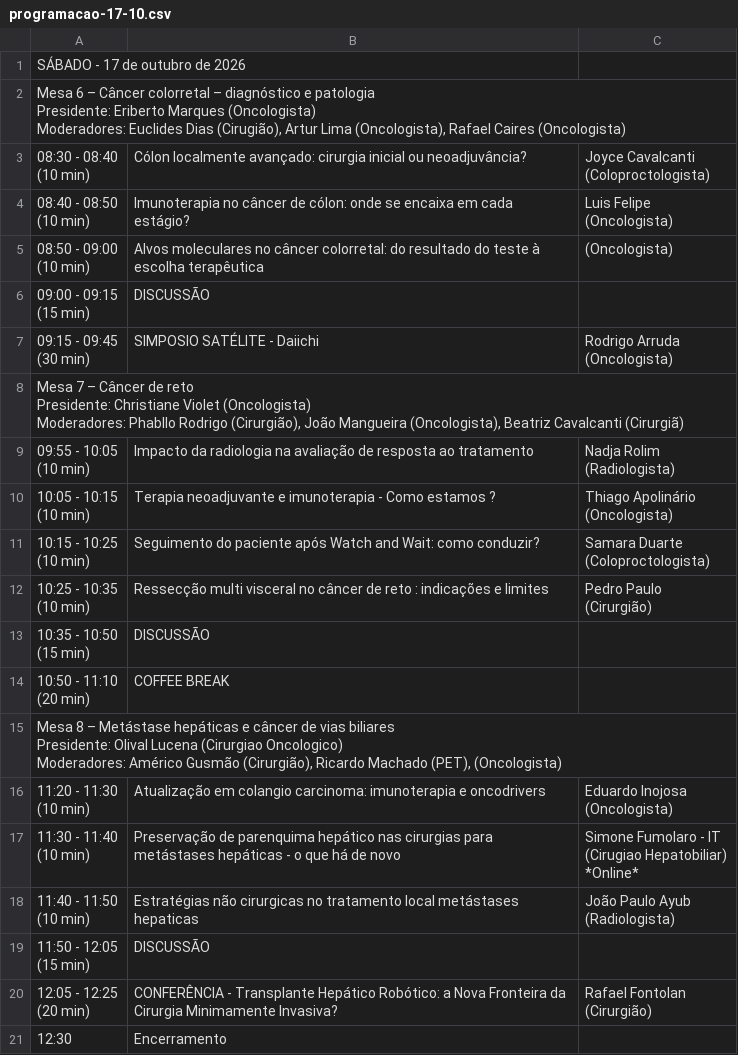
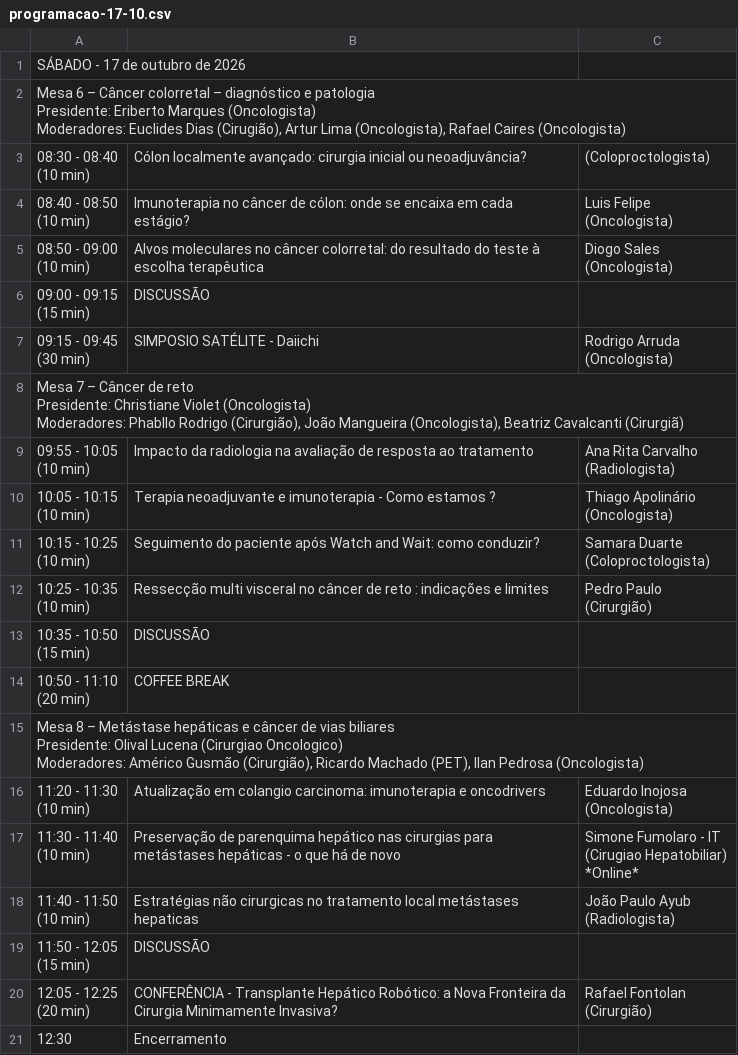
Before and after one commit to jgfn1/luka, a CSV file: tgi2026/schedule/programacao-17-10.csv, drawn as a sheet.

```diff
--- a/tgi2026/schedule/programacao-17-10.csv
+++ b/tgi2026/schedule/programacao-17-10.csv
@@ -4,5 +4,5 @@ Presidente: Eriberto Marques (Oncologista)
 Moderadores: Euclides Dias (Cirugião), Artur Lima (Oncologista),  Rafael Caires (Oncologista)",,,,,,,,
-"08:30 - 08:40
-(10 min) ",Cólon localmente avançado: cirurgia inicial ou neoadjuvância?,"Joyce Cavalcanti
-(Coloproctologista)  ",,,,,,
+"08:30 - 08:40
+(10 min) ",Cólon localmente avançado: cirurgia inicial ou neoadjuvância?,"
+(Coloproctologista)  ",,,,,,
 "08:40 - 08:50
@@ -10,5 +10,5 @@ Moderadores: Euclides Dias (Cirugião), Artur Lima (Oncologista),  Rafael Caires
 (Oncologista) ",,,,,,
-"08:50 - 09:00
-(10 min) ",Alvos moleculares no câncer colorretal: do resultado do teste à escolha terapêutica,"
-(Oncologista)",,,,,,
+"08:50 - 09:00
+(10 min) ",Alvos moleculares no câncer colorretal: do resultado do teste à escolha terapêutica,"Diogo Sales
+(Oncologista)",,,,,,
 "09:00 - 09:15
@@ -21,5 +21,5 @@ Presidente: Christiane Violet (Oncologista)
 Moderadores: Phabllo Rodrigo (Cirurgião), João Mangueira (Oncologista), Beatriz Cavalcanti (Cirurgiã) ",,,,,,,,
-"09:55 - 10:05
-(10 min) ",Impacto da radiologia na avaliação de resposta ao tratamento ,"Nadja Rolim
-(Radiologista)",,,,,,
+"09:55 - 10:05
+(10 min) ",Impacto da radiologia na avaliação de resposta ao tratamento ,"Ana Rita Carvalho
+(Radiologista)",,,,,,
 "10:05 - 10:15
@@ -37,6 +37,6 @@ Moderadores: Phabllo Rodrigo (Cirurgião), João Mangueira (Oncologista), Beatri
 (20 min) ",COFFEE BREAK ,,,,,,,
-"Mesa 8 – Metástase hepáticas e câncer de vias biliares
-Presidente: Olival Lucena (Cirurgiao Oncologico)
-Moderadores:  Américo Gusmão (Cirurgião), Ricardo Machado (PET), (Oncologista)
-",,,,,,,,
+"Mesa 8 – Metástase hepáticas e câncer de vias biliares
+Presidente: Olival Lucena (Cirurgiao Oncologico)
+Moderadores:  Américo Gusmão (Cirurgião), Ricardo Machado (PET), Ilan Pedrosa (Oncologista)
+",,,,,,,,
 "11:20 - 11:30
```
Also changed, not shown: tgi2026/guests/chairs-moderators-speakers.csv, tgi2026/resumes/resumes.csv, 15 other files.
